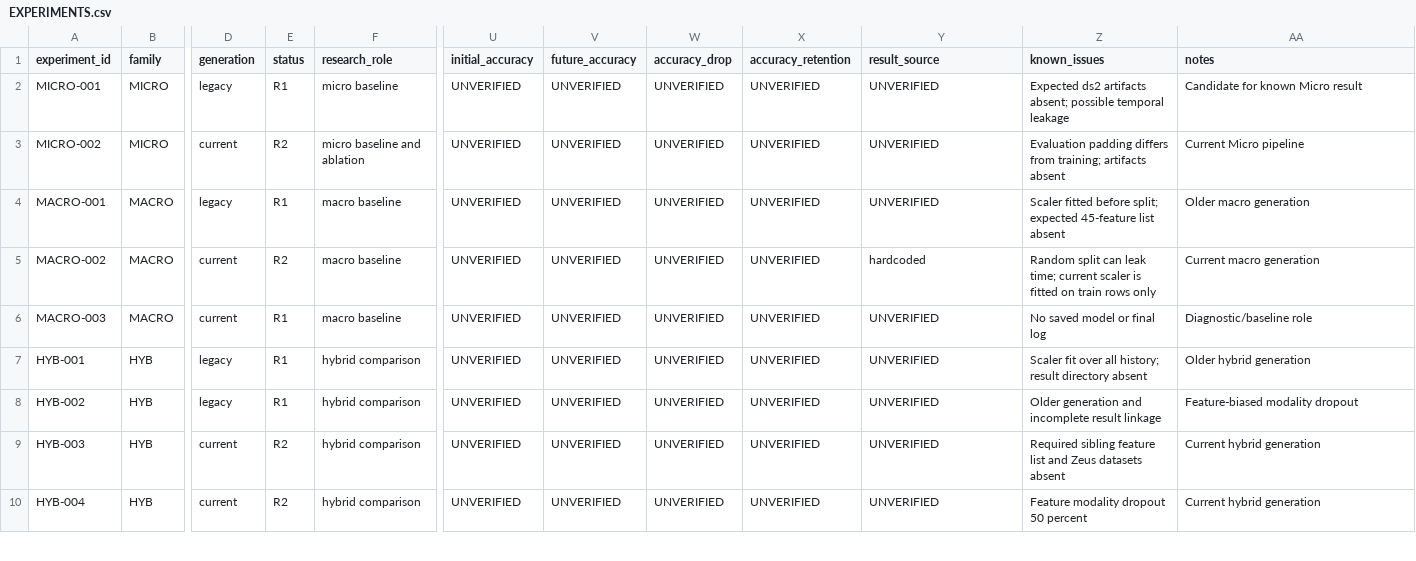
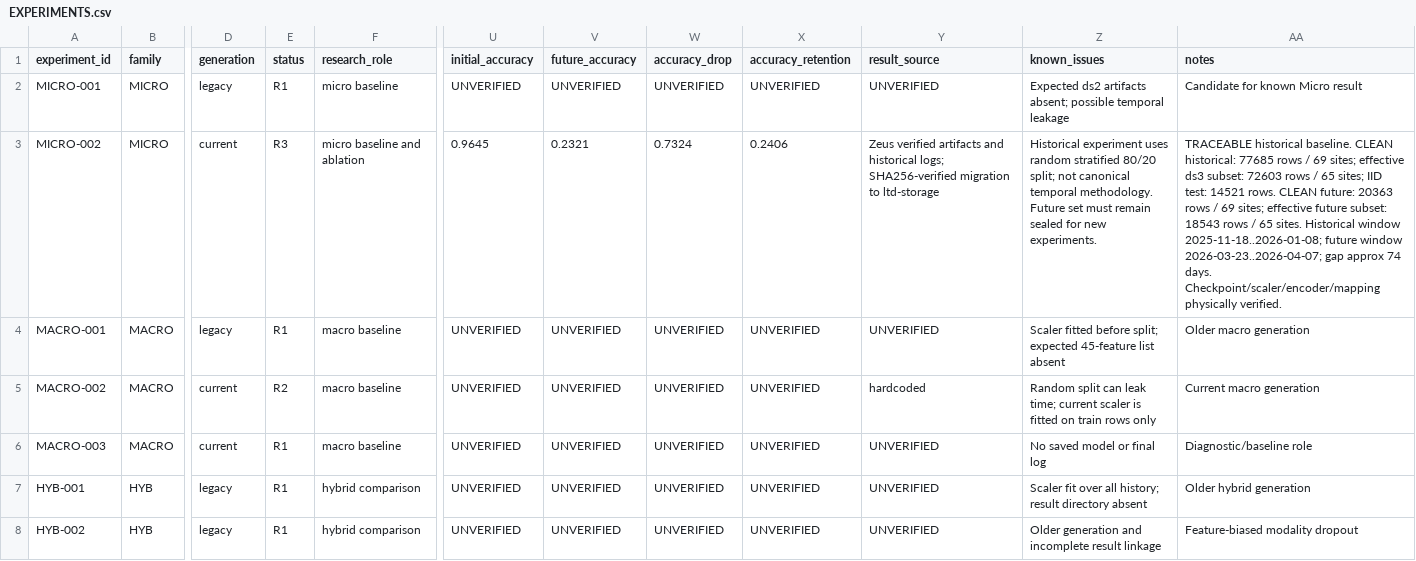
Before and after one commit to a52290451/ltd-attack, a CSV file: docs/catalog/EXPERIMENTS.csv, drawn as a sheet; only a part is shown, gaps mark what is left out; the shorter side is filled out with more unchanged rows; the diff names each change by its address in the sheet, - before the commit and + after, or states it on an @@ line.

Commit message:
docs: finalize dataset lineage and experimental protocol

```diff
--- a/docs/catalog/EXPERIMENTS.csv
+++ b/docs/catalog/EXPERIMENTS.csv
-E3 (status): R2
+E3 (status): R3
-U3 (initial_accuracy): UNVERIFIED
+U3 (initial_accuracy): 0.9645
-V3 (future_accuracy): UNVERIFIED
+V3 (future_accuracy): 0.2321
-W3 (accuracy_drop): UNVERIFIED
+W3 (accuracy_drop): 0.7324
-X3 (accuracy_retention): UNVERIFIED
+X3 (accuracy_retention): 0.2406
-Y3 (result_source): UNVERIFIED
+Y3 (result_source): Zeus verified artifacts and historical logs; SHA256-verified migration to ltd-storage
-Z3 (known_issues): Evaluation padding differs from training; artifacts absent
+Z3 (known_issues): Historical experiment uses random stratified 80/20 split; not canonical temporal methodology. Future set must remain sealed for new experiments.
-AA3 (notes): Current Micro pipeline
+AA3 (notes): TRACEABLE historical baseline. CLEAN historical: 77685 rows / 69 sites; effective ds3 subset: 72603 rows / 65 sites; IID test: 14521 rows. CLEAN future: 20363 rows / 69 sites; effective future subset: 18543 rows / 65 sites. Historical window 2025-11-18..2026-01-08; future window 2026-03-23..2026-04-07; gap approx 74 days. Checkpoint/scaler/encoder/mapping physically verified.
```
Also changed, not shown: 2 other files.
